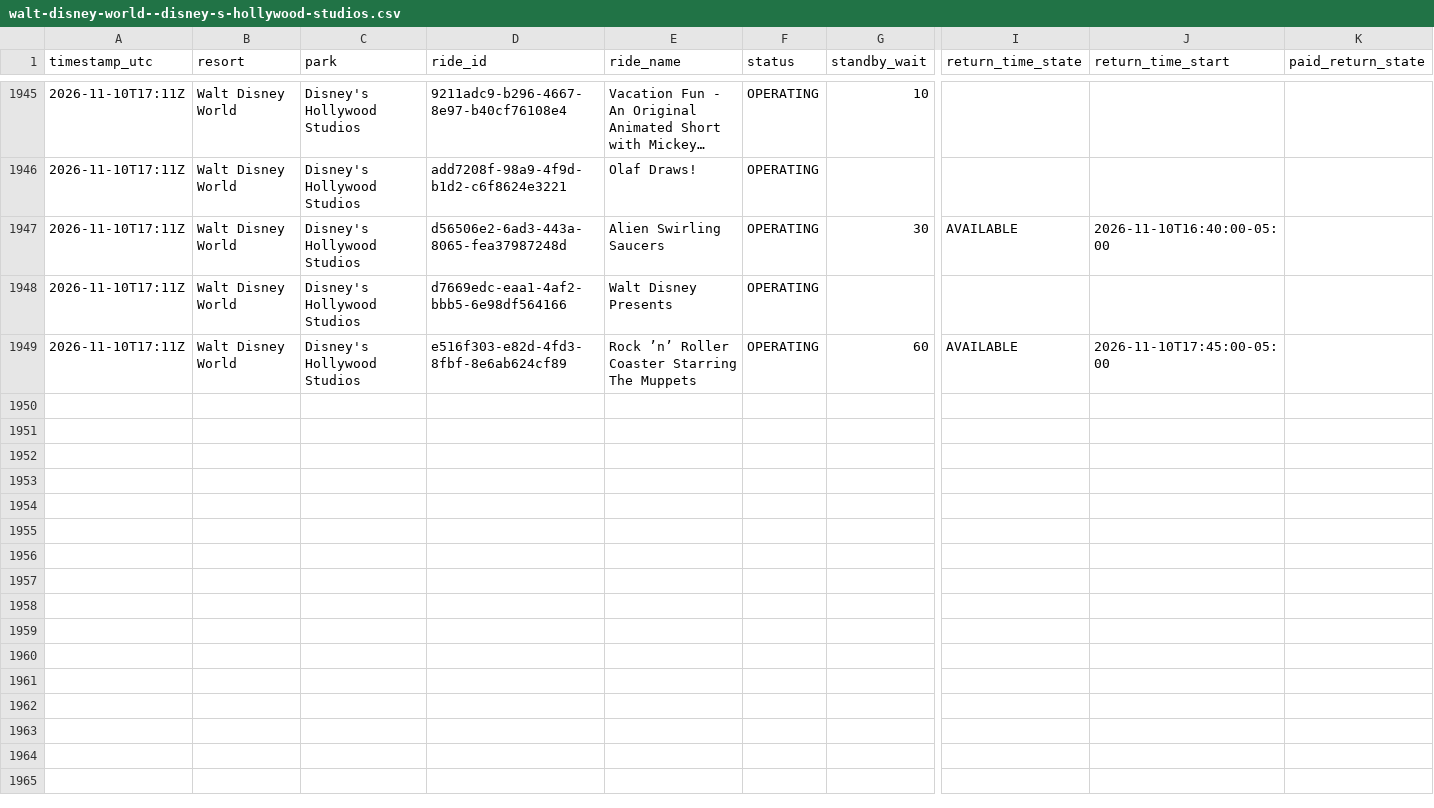
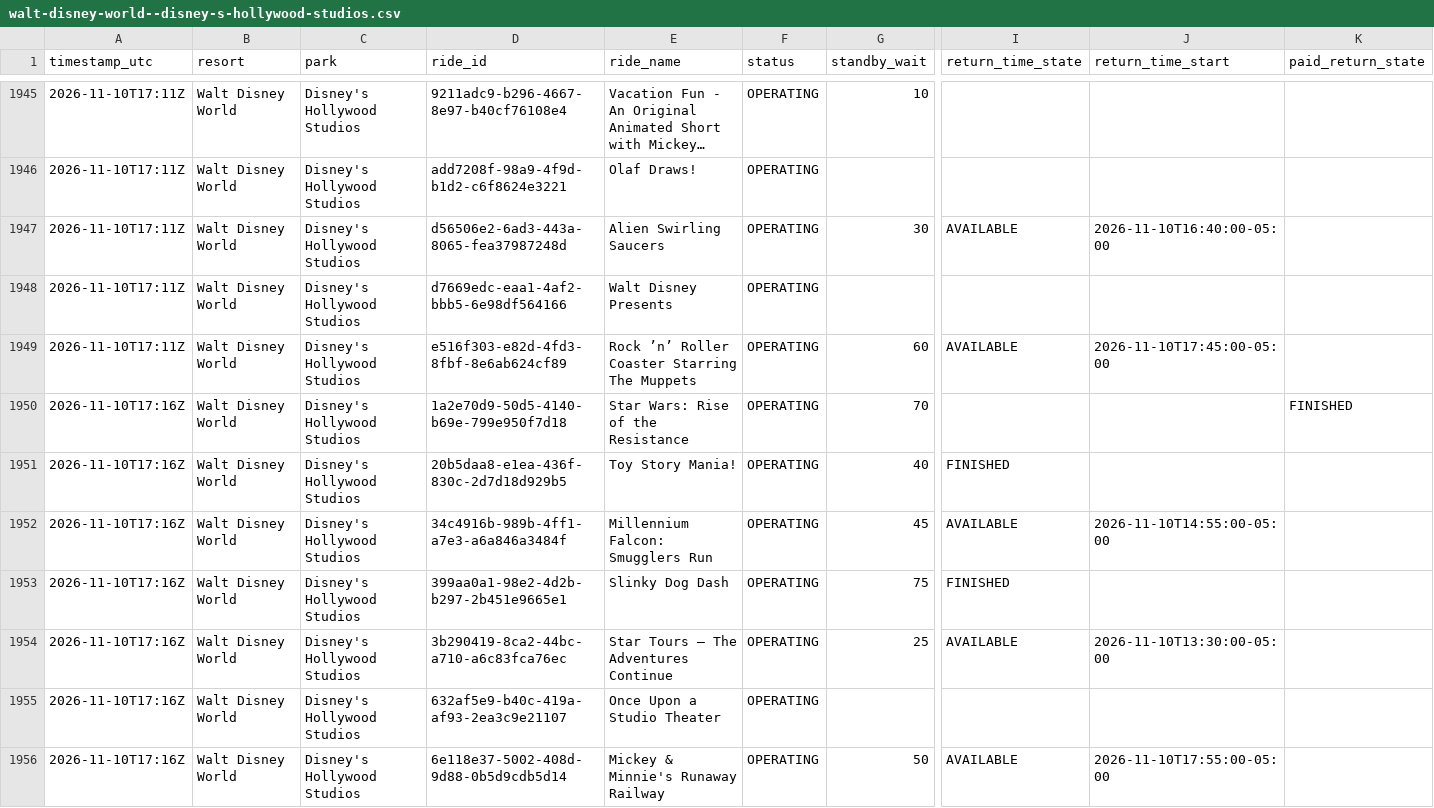
Before and after one commit to megancartwright10-cmd/logger.py, a CSV file: data/2026-11/walt-disney-world--disney-s-hollywood-studios.csv, drawn as a sheet; only a part is shown, gaps mark what is left out; long unchanged cells end in …; rows hold the shown columns only; the diff covers the shown part only; the diff names each change by its address in the sheet, - before the commit and + after, or states it on an @@ line.

```diff
--- a/data/2026-11/walt-disney-world--disney-s-hollywood-studios.csv
+++ b/data/2026-11/walt-disney-world--disney-s-hollywood-studios.csv
+row 1950: 2026-11-10T17:16Z | Walt Disney World | Disney's Hollywood Studios | 1a2e70d9-50d5-4140-b69e-799e950f7d18 | Star Wars: Rise of the Resistance | OPERATING | 70 |  |  | FINISHED
+row 1951: 2026-11-10T17:16Z | Walt Disney World | Disney's Hollywood Studios | 20b5daa8-e1ea-436f-830c-2d7d18d929b5 | Toy Story Mania! | OPERATING | 40 | FINISHED
+row 1952: 2026-11-10T17:16Z | Walt Disney World | Disney's Hollywood Studios | 34c4916b-989b-4ff1-a7e3-a6a846a3484f | Millennium Falcon: Smugglers Run | OPERATING | 45 | AVAILABLE | 2026-11-10T14:55:00-05:00
+row 1953: 2026-11-10T17:16Z | Walt Disney World | Disney's Hollywood Studios | 399aa0a1-98e2-4d2b-b297-2b451e9665e1 | Slinky Dog Dash | OPERATING | 75 | FINISHED
+row 1954: 2026-11-10T17:16Z | Walt Disney World | Disney's Hollywood Studios | 3b290419-8ca2-44bc-a710-a6c83fca76ec | Star Tours – The Adventures Continue | OPERATING | 25 | AVAILABLE | 2026-11-10T13:30:00-05:00
+row 1955: 2026-11-10T17:16Z | Walt Disney World | Disney's Hollywood Studios | 632af5e9-b40c-419a-af93-2ea3c9e21107 | Once Upon a Studio Theater | OPERATING
+row 1956: 2026-11-10T17:16Z | Walt Disney World | Disney's Hollywood Studios | 6e118e37-5002-408d-9d88-0b5d9cdb5d14 | Mickey & Minnie's Runaway Railway | OPERATING | 50 | AVAILABLE | 2026-11-10T17:55:00-05:00
```
Also changed, not shown: 6 added rows elsewhere in this file, data/2026-11/disneyland-paris--disneyland-park.csv, data/2026-11/disneyland-resort--disney-california-adventure-park.csv, 11 other files.
